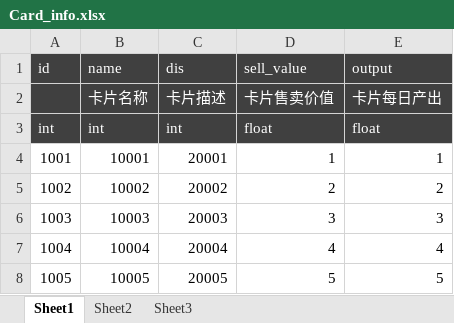
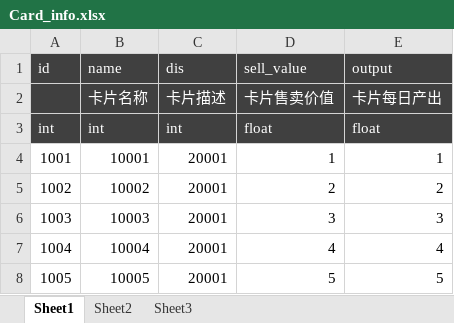
Before and after one commit to soiiink/CardDemo, an Excel workbook: excels/Card_info.xlsx, sheet Sheet1, drawn as a sheet; values as stored, in another font and other column widths than the file's, no borders; the diff names each change by its address in the sheet, - before the commit and + after, or states it on an @@ line.

```diff
--- a/excels/Card_info.xlsx (sheet Sheet1)
+++ b/excels/Card_info.xlsx (sheet Sheet1)
-C5 (dis): 20002
+C5 (dis): 20001
-C6 (dis): 20003
+C6 (dis): 20001
-C7 (dis): 20004
+C7 (dis): 20001
-C8 (dis): 20005
+C8 (dis): 20001
```
Also changed, not shown: 11 other files.
